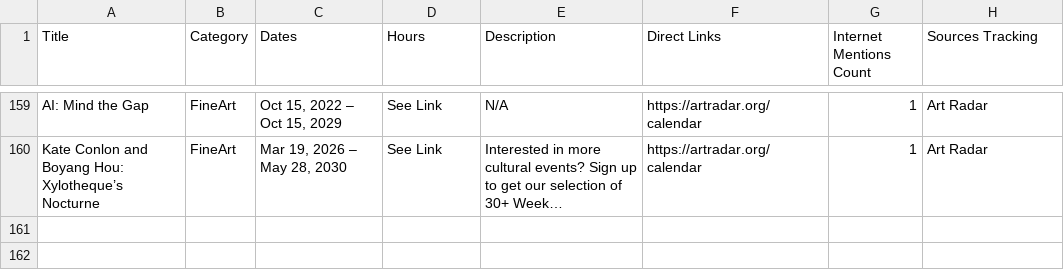
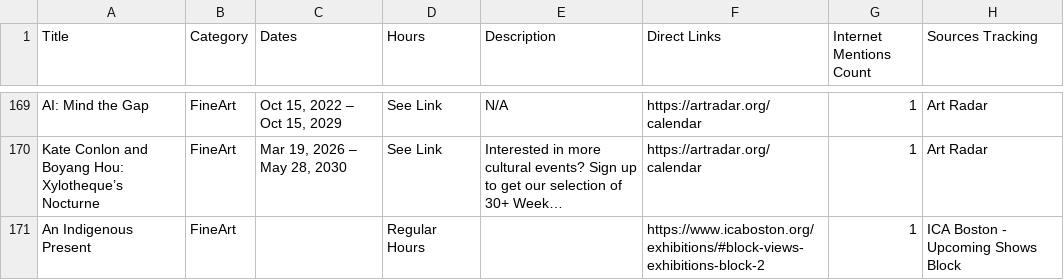
Before and after one commit to sonicgrass/MyPath, a CSV file: mypath_aggregated_calendar.csv, drawn as a sheet; only a part is shown, gaps mark what is left out; long unchanged cells end in …; the diff covers the shown part only; the diff names each change by its address in the sheet, - before the commit and + after, or states it on an @@ line.

```diff
--- a/mypath_aggregated_calendar.csv
+++ b/mypath_aggregated_calendar.csv
+row 171: An Indigenous Present | FineArt |  | Regular Hours |  | https://www.icaboston.org/exhibitions/#block-views-exhibitions-block-2 | 1 | ICA Boston - Upcoming Shows Block
```
Also changed, not shown: 14 added rows and 4 removed rows elsewhere in this file.
